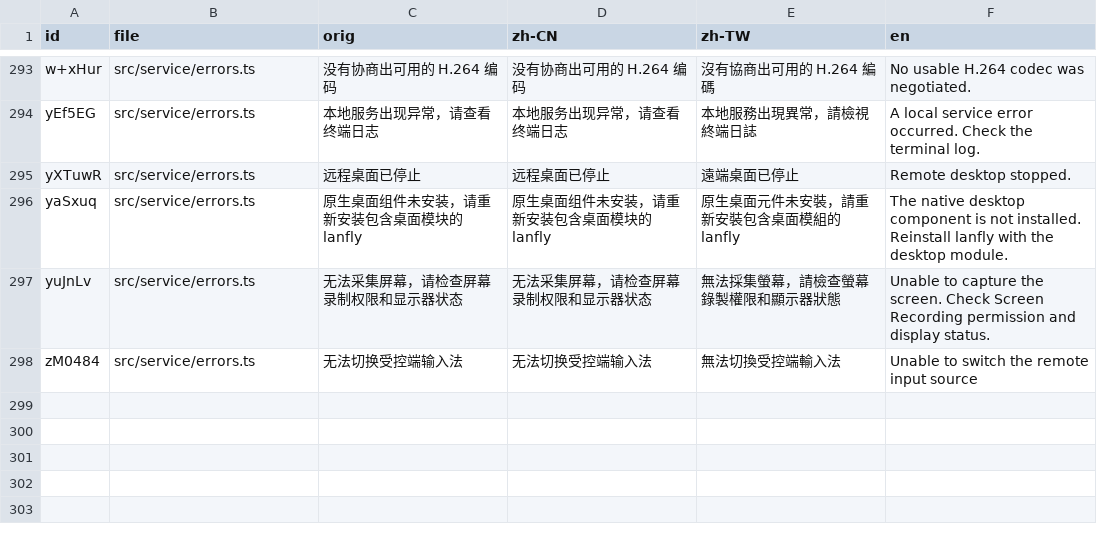
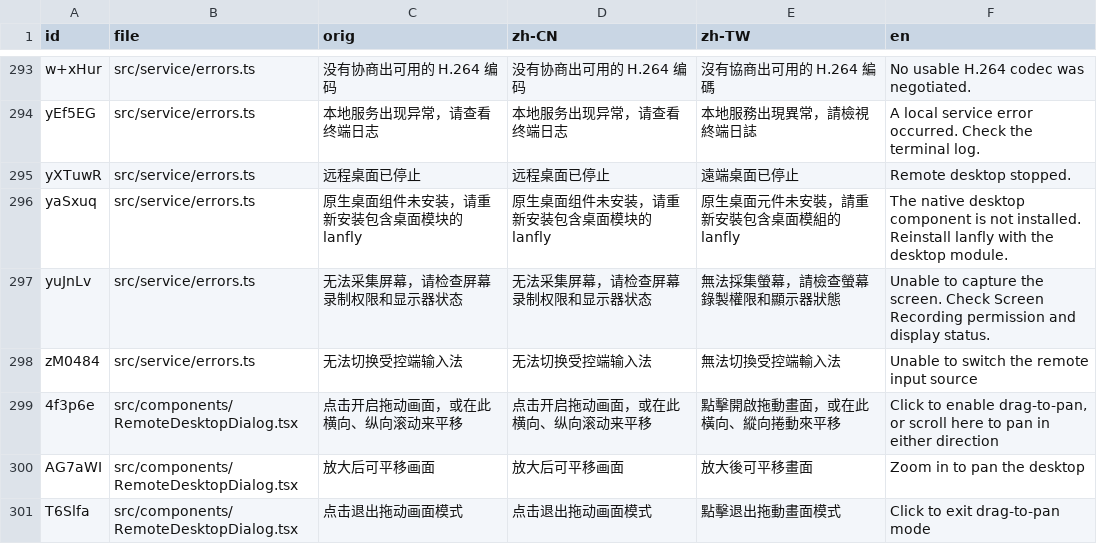
Before and after one commit to YuhangGe/lanfly, a CSV file: packages/webui/intl/translate.csv, drawn as a sheet; only a part is shown, gaps mark what is left out; the diff names each change by its address in the sheet, - before the commit and + after, or states it on an @@ line.

```diff
--- a/packages/webui/intl/translate.csv
+++ b/packages/webui/intl/translate.csv
+row 299: 4f3p6e | src/components/RemoteDesktopDialog.tsx | 点击开启拖动画面，或在此横向、纵向滚动来平移 | 点击开启拖动画面，或在此横向、纵向滚动来平移 | 點擊開啟拖動畫面，或在此橫向、縱向捲動來平移 | Click to enable drag-to-pan, or scroll here to pan in either direction
+row 300: AG7aWI | src/components/RemoteDesktopDialog.tsx | 放大后可平移画面 | 放大后可平移画面 | 放大後可平移畫面 | Zoom in to pan the desktop
+row 301: T6Slfa | src/components/RemoteDesktopDialog.tsx | 点击退出拖动画面模式 | 点击退出拖动画面模式 | 點擊退出拖動畫面模式 | Click to exit drag-to-pan mode
```
Also changed, not shown: 17 other files.
